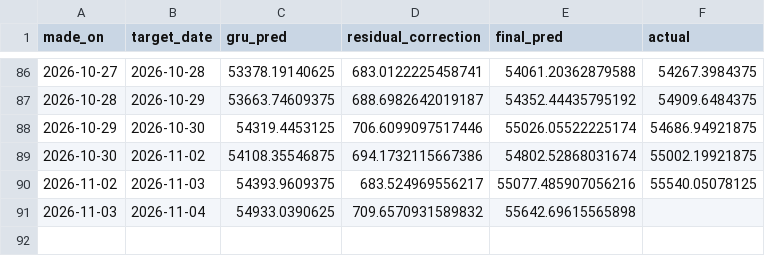
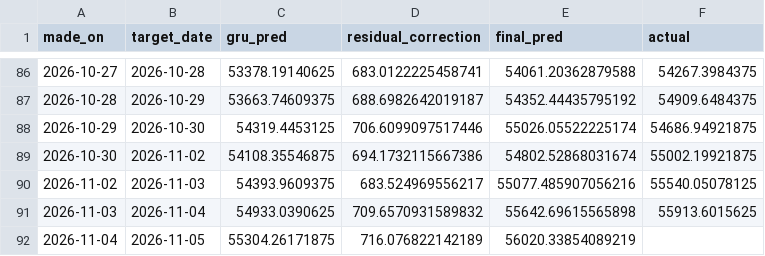
Before and after one commit to ArdraPushpakumar/banknifty-predictor, a CSV file: data/predictions_log.csv, drawn as a sheet; only a part is shown, gaps mark what is left out.

```diff
--- a/data/predictions_log.csv
+++ b/data/predictions_log.csv
@@ -90,2 +90,3 @@ made_on,target_date,gru_pred,residual_correction,final_pred,actual
 2026-11-02,2026-11-03,54393.9609375,683.524969556217,55077.485907056216,55540.05078125
-2026-11-03,2026-11-04,54933.0390625,709.6570931589832,55642.69615565898,
+2026-11-03,2026-11-04,54933.0390625,709.6570931589832,55642.69615565898,55913.6015625
+2026-11-04,2026-11-05,55304.26171875,716.076822142189,56020.33854089219,
```
Also changed, not shown: data/banknifty_history.csv, data/residual_log.csv.
